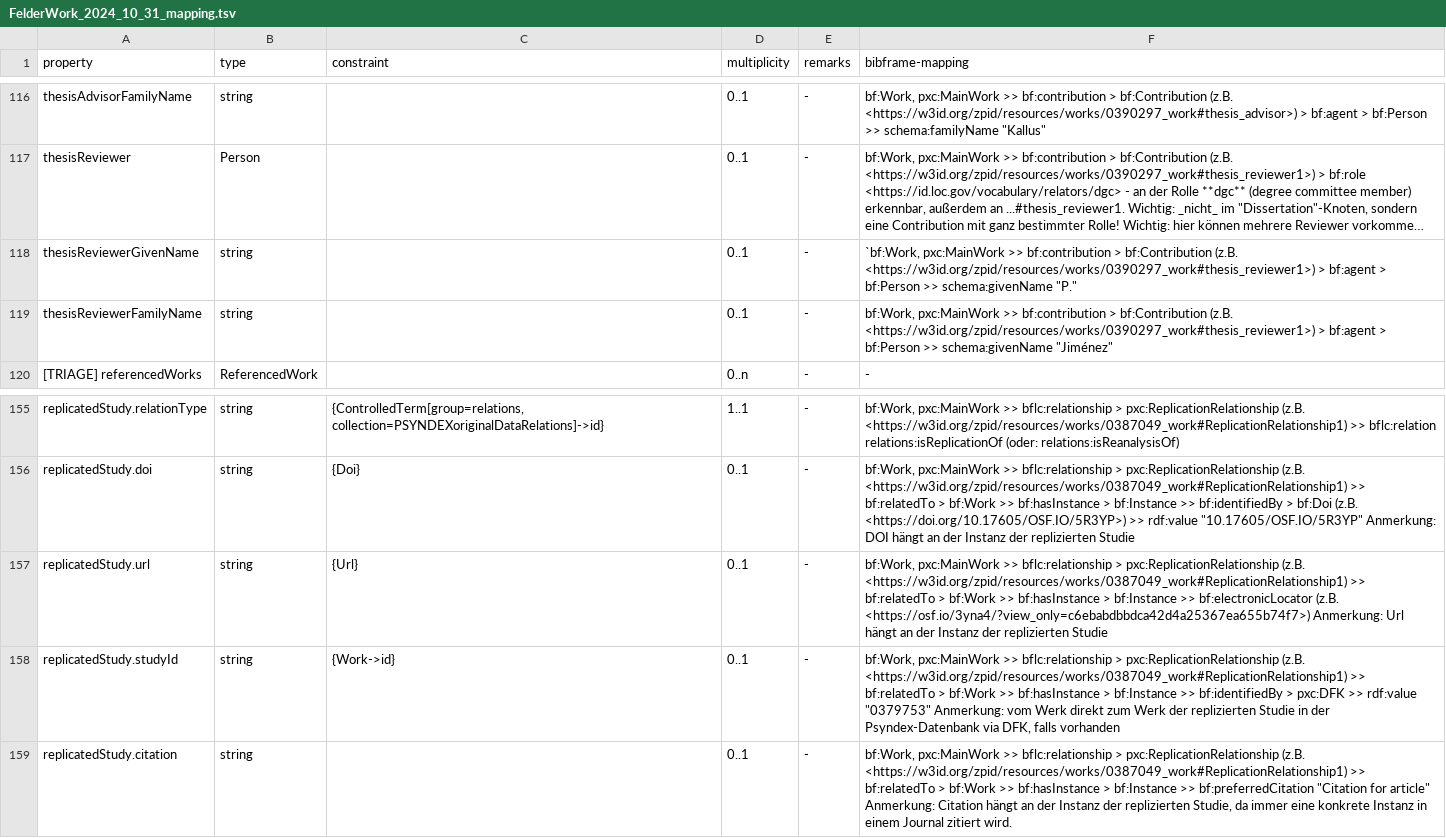
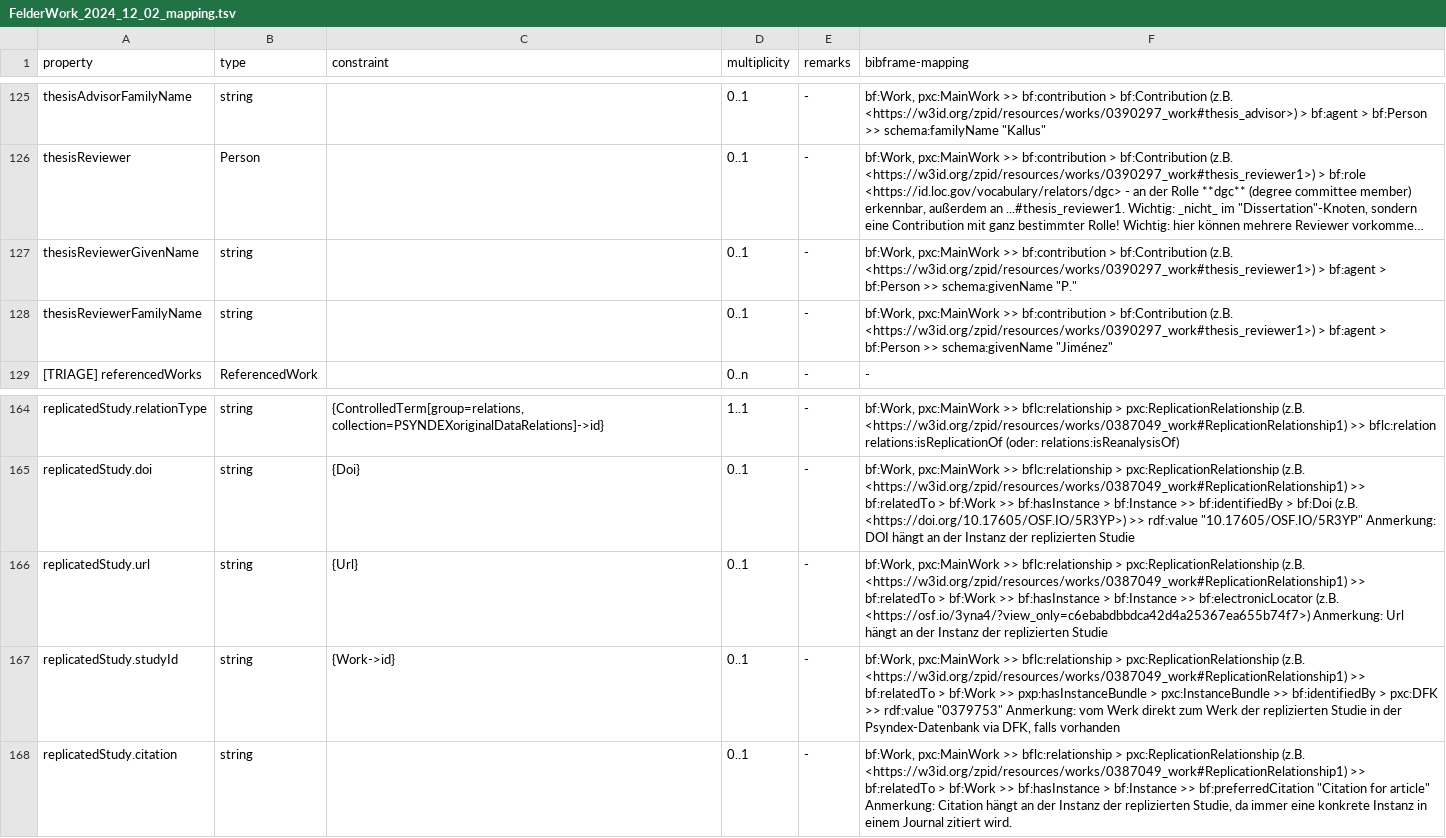
Before and after one commit to leibniz-psychology/psyndex2linkeddata, a TSV file: documentation/FelderWork_2024_12_02_mapping.tsv (was documentation/FelderWork_2024_10_31_mapping.tsv), drawn as a sheet; only a part is shown, gaps mark what is left out; long unchanged cells end in …; addresses are those after the commit; the diff covers the shown part only; the diff names each change by its address in the sheet, - before the commit and + after, or states it on an @@ line.

Commit message:
feat: add publishingstatus & psyfomostatus to example, mapping-md and mapping tsv

```diff
--- a/documentation/FelderWork_2024_10_31_mapping.tsv
+++ b/documentation/FelderWork_2024_12_02_mapping.tsv
-F127 (bibframe-mapping): `bf:Work, pxc:MainWork >>…
+F127 (bibframe-mapping): bf:Work, pxc:MainWork >>…
-F167 (bibframe-mapping): …bf:Work >> bf:hasInstance > bf:Instance >> bf:identifiedBy…
+F167 (bibframe-mapping): …bf:Work >> pxp:hasInstanceBundle > pxc:InstanceBundle >> bf:identifiedBy…
```
Also changed, not shown: 9 added rows and 13 edited cells elsewhere in this file, 3 other files.
